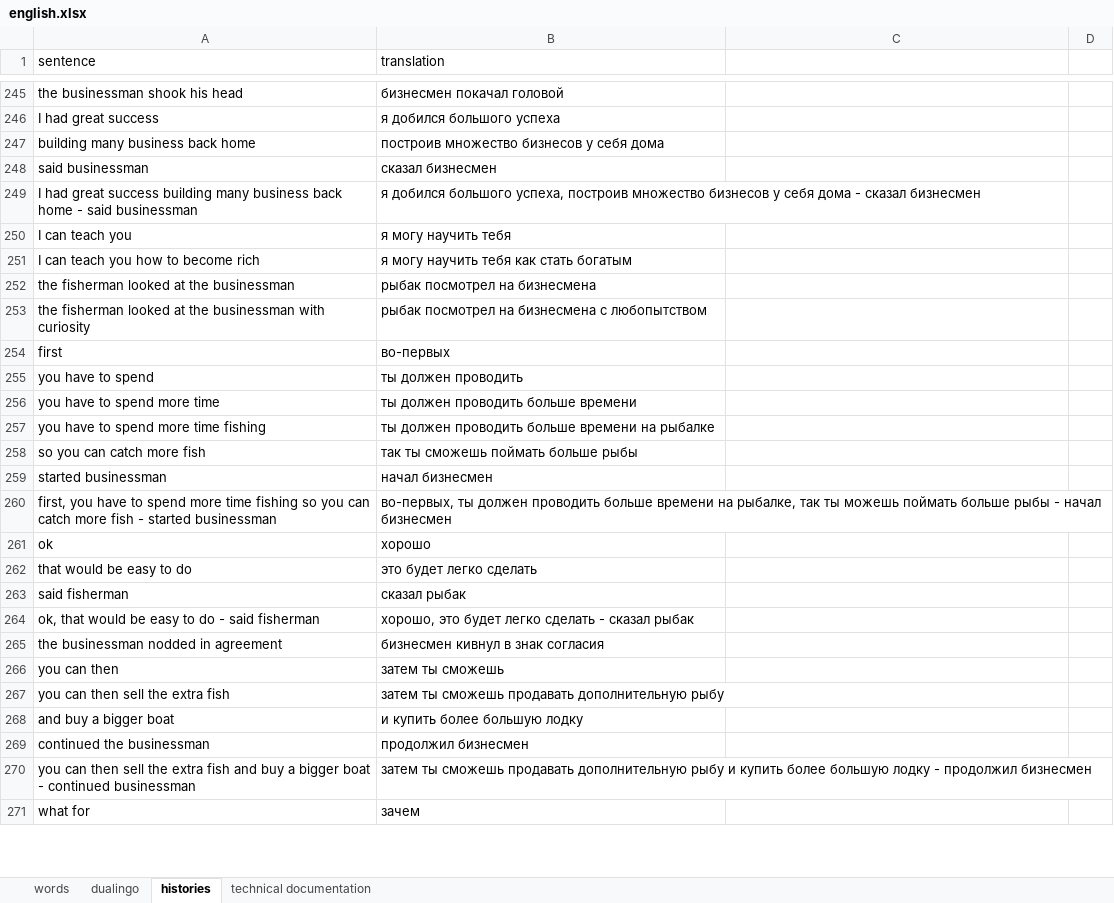
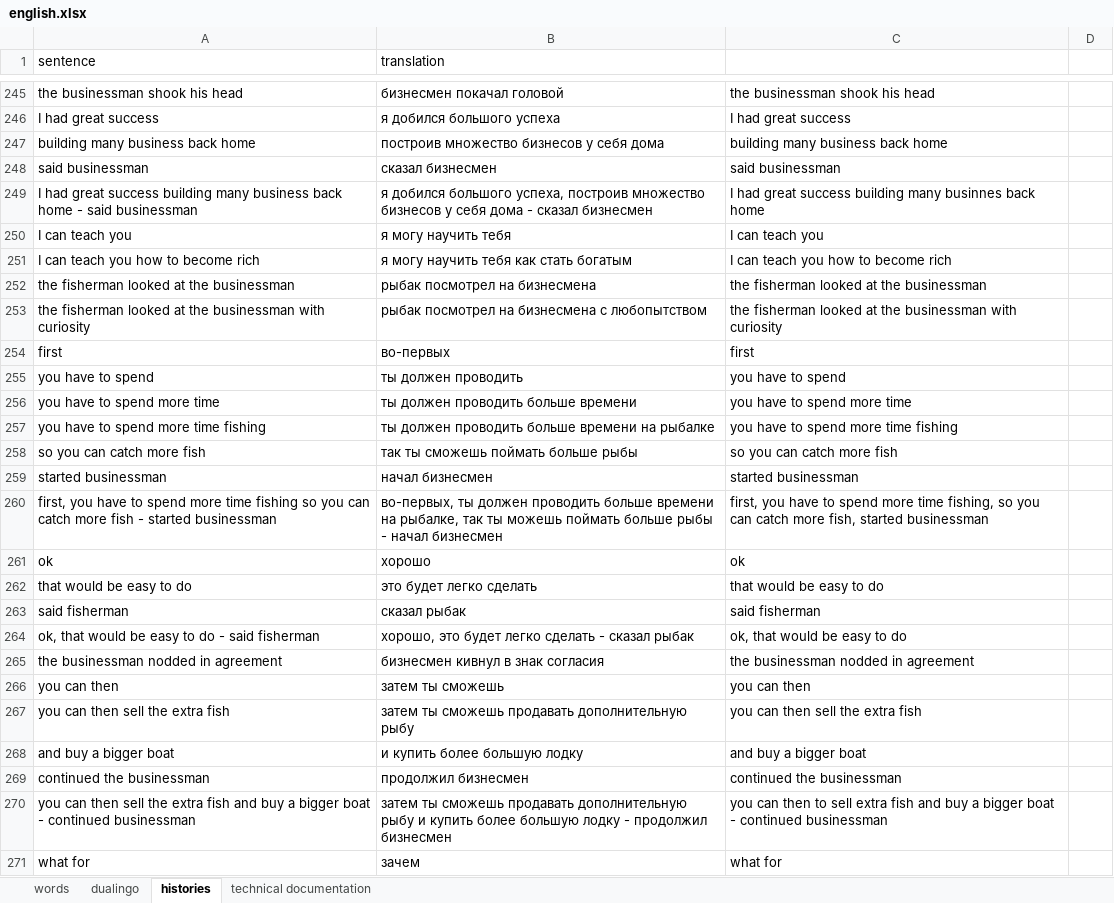
Before and after one commit to spech13/english, an Excel workbook: english.xlsx, sheet histories, drawn as a sheet; only a part is shown, gaps mark what is left out; values as stored, in another font and other column widths than the file's, no cell formats; the diff covers the shown part only; the diff names each change by its address in the sheet, - before the commit and + after, or states it on an @@ line.

```diff
--- a/english.xlsx (sheet histories)
+++ b/english.xlsx (sheet histories)
-C245: (empty)
+C245: the businessman shook his head
-C246: (empty)
+C246: I had great success
-C247: (empty)
+C247: building many business back home
-C248: (empty)
+C248: said businessman
-C249: (empty)
+C249: I had great success building many businnes back home
-C250: (empty)
+C250: I can teach you
-C251: (empty)
+C251: I can teach you how to become rich
-C252: (empty)
+C252: the fisherman looked at the businessman
-C253: (empty)
+C253: the fisherman looked at the businessman with curiosity
-C254: (empty)
+C254: first
-C255: (empty)
+C255: you have to spend
-C256: (empty)
+C256: you have to spend more time
-C257: (empty)
+C257: you have to spend more time fishing
-C258: (empty)
+C258: so you can catch more fish
-C259: (empty)
+C259: started businessman
-C260: (empty)
+C260: first, you have to spend more time fishing, so you can catch more fish, started businessman
-C261: (empty)
+C261: ok
-C262: (empty)
+C262: that would be easy to do
-C263: (empty)
+C263: said fisherman
-C264: (empty)
+C264: ok, that would be easy to do
-C265: (empty)
+C265: the businessman nodded in agreement
-C266: (empty)
+C266: you can then
-C267: (empty)
+C267: you can then sell the extra fish
-C268: (empty)
+C268: and buy a bigger boat
-C269: (empty)
+C269: continued the businessman
-C270: (empty)
+C270: you can then to sell extra fish and buy a bigger boat - continued businessman
-C271: (empty)
+C271: what for
```
Also changed, not shown: 4 added rows, 4 removed rows and 86 edited cells elsewhere in this sheet, cell formats.
